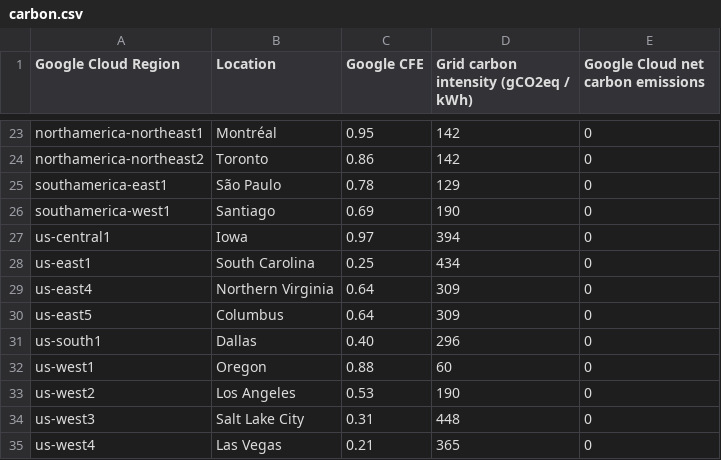
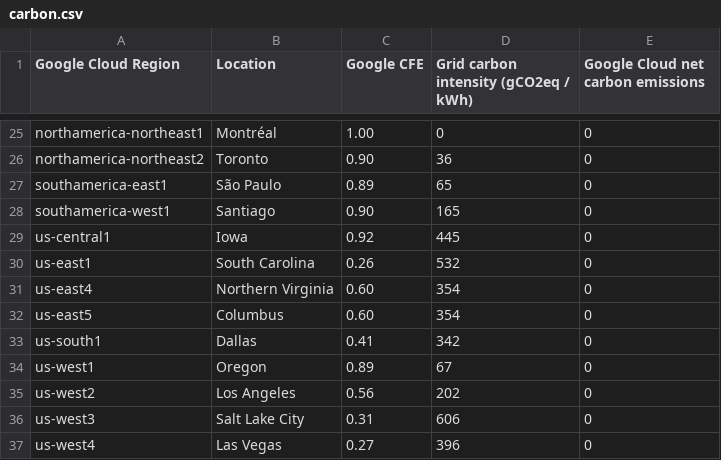
Before and after one commit to Cyclenerd/google-cloud-compute-machine-types, a CSV file: regions/carbon.csv, drawn as a sheet; only a part is shown, gaps mark what is left out; addresses are those after the commit; the diff covers the shown part only; the diff names each change by its address in the sheet, - before the commit and + after, or states it on an @@ line.

```diff
--- a/regions/carbon.csv
+++ b/regions/carbon.csv
-C25 (Google CFE): 0.95
+C25 (Google CFE): 1.00
-D25: 142
+D25: 0
-C26 (Google CFE): 0.86
+C26 (Google CFE): 0.90
-D26: 142
+D26: 36
-C27 (Google CFE): 0.78
+C27 (Google CFE): 0.89
-D27: 129
+D27: 65
-C28 (Google CFE): 0.69
+C28 (Google CFE): 0.90
-D28: 190
+D28: 165
-C29 (Google CFE): 0.97
+C29 (Google CFE): 0.92
-D29: 394
+D29: 445
-C30 (Google CFE): 0.25
+C30 (Google CFE): 0.26
-D30: 434
+D30: 532
-C31:C32 (Google CFE): 0.64
+C31:C32 (Google CFE): 0.60
-D31:D32: 309
+D31:D32: 354
-C33 (Google CFE): 0.40
+C33 (Google CFE): 0.41
-D33: 296
+D33: 342
-C34 (Google CFE): 0.88
+C34 (Google CFE): 0.89
-D34: 60
+D34: 67
-C35 (Google CFE): 0.53
+C35 (Google CFE): 0.56
-D35: 190
+D35: 202
-D36: 448
+D36: 606
-C37 (Google CFE): 0.21
+C37 (Google CFE): 0.27
-D37: 365
+D37: 396
```
Also changed, not shown: 2 added rows and 31 edited cells elsewhere in this file, 2 other files.
